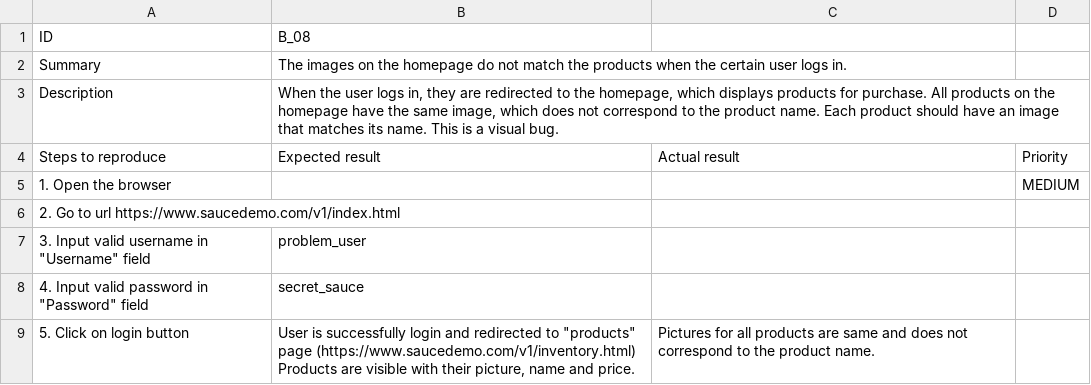
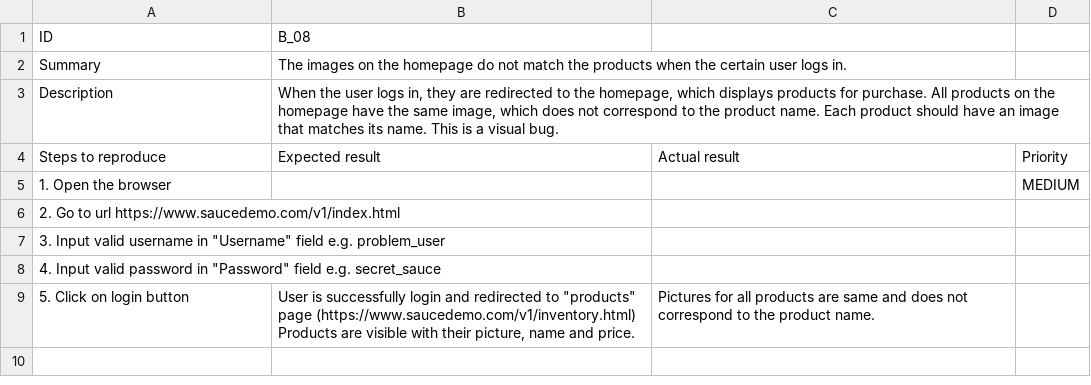
Before and after one commit to darko2912/SaucedemoManualTestingProject, a CSV file: Bug reports/Bug 08.csv, drawn as a sheet.

Commit message:
Update Bug 08.csv

```diff
--- a/Bug reports/Bug 08.csv
+++ b/Bug reports/Bug 08.csv
@@ -6,4 +6,4 @@ Steps to reproduce,Expected result,Actual result,Priority
 2. Go to url https://www.saucedemo.com/v1/index.html,,,
-"3. Input valid username in ""Username"" field",problem_user,,
-"4. Input valid password in ""Password"" field",secret_sauce,,
+"3. Input valid username in ""Username"" field" e.g. problem_user,
+"4. Input valid password in ""Password"" field" e.g. secret_sauce,
 5. Click on login button,"User is successfully login and redirected to ""products"" page (https://www.saucedemo.com/v1/inventory.html)
```
